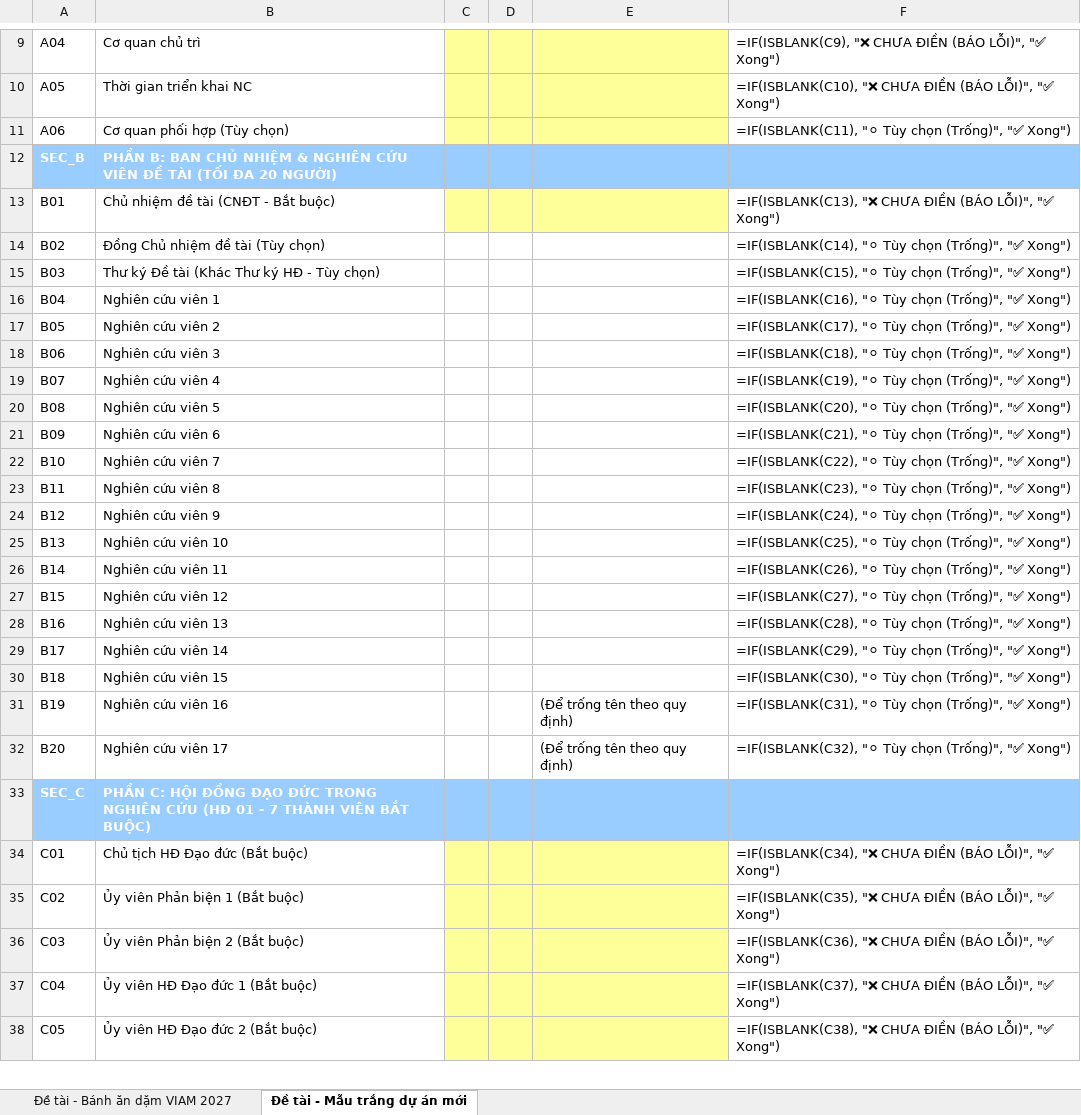
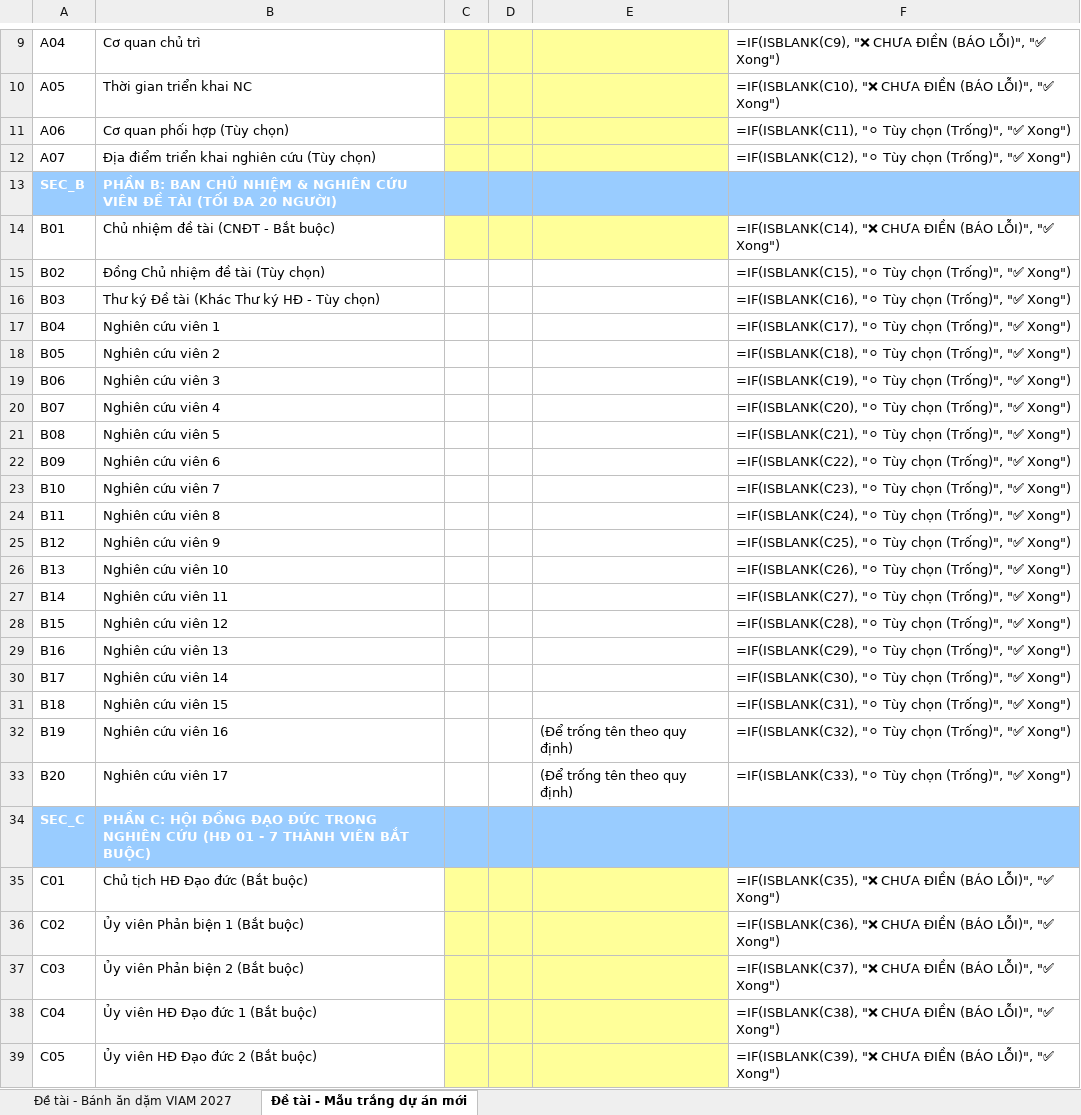
Before and after one commit to setsuna1995/tool-ho-so, an Excel workbook: Form checklist hồ sơ dự án.xlsx, sheet Đề tài - Mẫu trắng dự án mới, drawn as a sheet; only a part is shown, gaps mark what is left out; values as stored, in another font and other column widths than the file's, no borders; formulas without a stored value are shown as written; addresses are those after the commit; the diff covers the shown part only; the diff names each change by its address in the sheet, - before the commit and + after, or states it on an @@ line.

Commit message:
feat: add optional checklist field A07 for research location

```diff
--- a/Form checklist hồ sơ dự án.xlsx (sheet Đề tài - Mẫu trắng dự án mới)
+++ b/Form checklist hồ sơ dự án.xlsx (sheet Đề tài - Mẫu trắng dự án mới)
+row 12: A07 | Địa điểm triển khai nghiên cứu (Tùy chọn) |  |  |  | =IF(ISBLANK(C12), "⚪ Tùy chọn (Trống)", "✅ Xong")
-F14: =IF(ISBLANK(C13), "❌ CHƯA…
+F14: =IF(ISBLANK(C14), "❌ CHƯA…
-F15: =IF(ISBLANK(C14), "⚪ Tùy…
+F15: =IF(ISBLANK(C15), "⚪ Tùy…
-F16: =IF(ISBLANK(C15), "⚪ Tùy…
+F16: =IF(ISBLANK(C16), "⚪ Tùy…
-F17: =IF(ISBLANK(C16), "⚪ Tùy…
+F17: =IF(ISBLANK(C17), "⚪ Tùy…
-F18: =IF(ISBLANK(C17), "⚪ Tùy…
+F18: =IF(ISBLANK(C18), "⚪ Tùy…
-F19: =IF(ISBLANK(C18), "⚪ Tùy…
+F19: =IF(ISBLANK(C19), "⚪ Tùy…
-F20: =IF(ISBLANK(C19), "⚪ Tùy…
+F20: =IF(ISBLANK(C20), "⚪ Tùy…
-F21: =IF(ISBLANK(C20), "⚪ Tùy…
+F21: =IF(ISBLANK(C21), "⚪ Tùy…
-F22: =IF(ISBLANK(C21), "⚪ Tùy…
+F22: =IF(ISBLANK(C22), "⚪ Tùy…
-F23: =IF(ISBLANK(C22), "⚪ Tùy…
+F23: =IF(ISBLANK(C23), "⚪ Tùy…
-F24: =IF(ISBLANK(C23), "⚪ Tùy…
+F24: =IF(ISBLANK(C24), "⚪ Tùy…
-F25: =IF(ISBLANK(C24), "⚪ Tùy…
+F25: =IF(ISBLANK(C25), "⚪ Tùy…
-F26: =IF(ISBLANK(C25), "⚪ Tùy…
+F26: =IF(ISBLANK(C26), "⚪ Tùy…
-F27: =IF(ISBLANK(C26), "⚪ Tùy…
+F27: =IF(ISBLANK(C27), "⚪ Tùy…
-F28: =IF(ISBLANK(C27), "⚪ Tùy…
+F28: =IF(ISBLANK(C28), "⚪ Tùy…
-F29: =IF(ISBLANK(C28), "⚪ Tùy…
+F29: =IF(ISBLANK(C29), "⚪ Tùy…
-F30: =IF(ISBLANK(C29), "⚪ Tùy…
+F30: =IF(ISBLANK(C30), "⚪ Tùy…
-F31: =IF(ISBLANK(C30), "⚪ Tùy…
+F31: =IF(ISBLANK(C31), "⚪ Tùy…
-F32: =IF(ISBLANK(C31), "⚪ Tùy…
+F32: =IF(ISBLANK(C32), "⚪ Tùy…
-F33: =IF(ISBLANK(C32), "⚪ Tùy…
+F33: =IF(ISBLANK(C33), "⚪ Tùy…
-F35: =IF(ISBLANK(C34), "❌ CHƯA…
+F35: =IF(ISBLANK(C35), "❌ CHƯA…
-F36: =IF(ISBLANK(C35), "❌ CHƯA…
+F36: =IF(ISBLANK(C36), "❌ CHƯA…
-F37: =IF(ISBLANK(C36), "❌ CHƯA…
+F37: =IF(ISBLANK(C37), "❌ CHƯA…
-F38: =IF(ISBLANK(C37), "❌ CHƯA…
+F38: =IF(ISBLANK(C38), "❌ CHƯA…
-F39: =IF(ISBLANK(C38), "❌ CHƯA…
+F39: =IF(ISBLANK(C39), "❌ CHƯA…
```
Also changed, not shown: 35 edited cells elsewhere in this sheet, sheet Đề tài - Bánh ăn dặm VIAM 2027, 2 other files.
